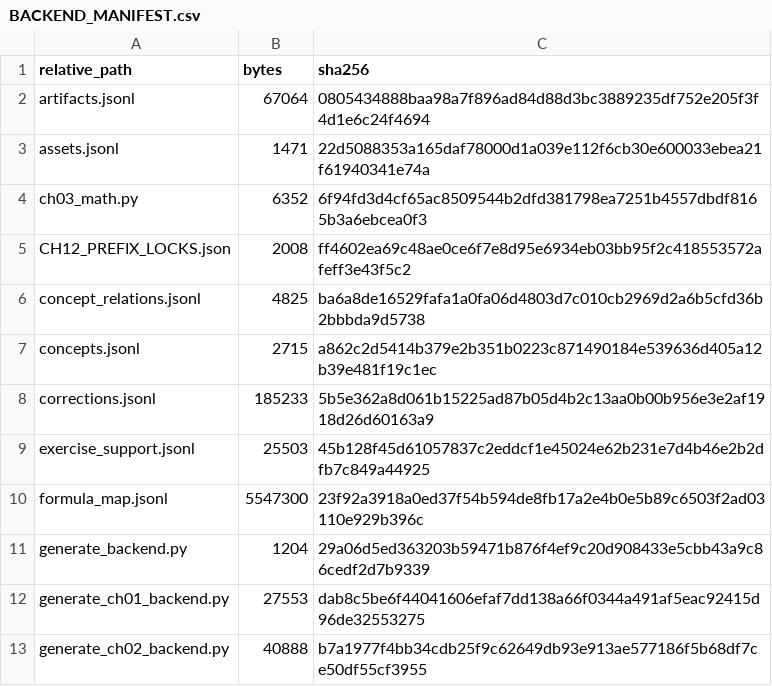
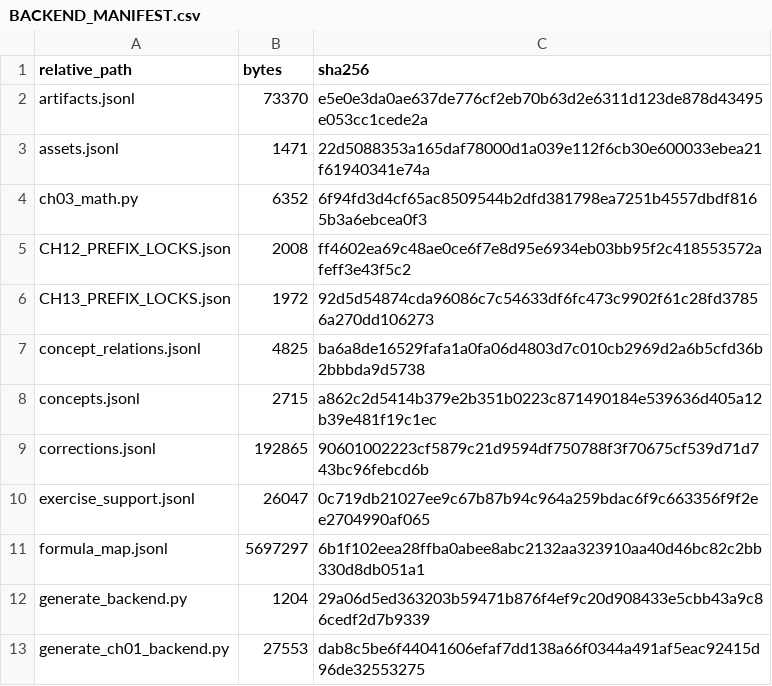
Before and after one commit to KokunoYumeto/functional-analysis-erdman-id, a CSV file: backend/BACKEND_MANIFEST.csv, drawn as a sheet; only a part is shown; the shorter side is filled out with more unchanged rows; the diff covers the shown part only.

```diff
--- a/backend/BACKEND_MANIFEST.csv
+++ b/backend/BACKEND_MANIFEST.csv
@@ -1,3 +1,3 @@
 relative_path,bytes,sha256
-artifacts.jsonl,67064,0805434888baa98a7f896ad84d88d3bc3889235df752e205f3f4d1e6c24f4694
+artifacts.jsonl,73370,e5e0e3da0ae637de776cf2eb70b63d2e6311d123de878d43495e053cc1cede2a
 assets.jsonl,1471,22d5088353a165daf78000d1a039e112f6cb30e600033ebea21f61940341e74a
@@ -5,7 +5,8 @@ ch03_math.py,6352,6f94fd3d4cf65ac8509544b2dfd381798ea7251b4557dbdf8165b3a6ebcea0
 CH12_PREFIX_LOCKS.json,2008,ff4602ea69c48ae0ce6f7e8d95e6934eb03bb95f2c418553572afeff3e43f5c2
+CH13_PREFIX_LOCKS.json,1972,92d5d54874cda96086c7c54633df6fc473c9902f61c28fd37856a270dd106273
 concept_relations.jsonl,4825,ba6a8de16529fafa1a0fa06d4803d7c010cb2969d2a6b5cfd36b2bbbda9d5738
 concepts.jsonl,2715,a862c2d5414b379e2b351b0223c871490184e539636d405a12b39e481f19c1ec
-corrections.jsonl,185233,5b5e362a8d061b15225ad87b05d4b2c13aa0b00b956e3e2af1918d26d60163a9
-exercise_support.jsonl,25503,45b128f45d61057837c2eddcf1e45024e62b231e7d4b46e2b2dfb7c849a44925
-formula_map.jsonl,5547300,23f92a3918a0ed37f54b594de8fb17a2e4b0e5b89c6503f2ad03110e929b396c
+corrections.jsonl,192865,90601002223cf5879c21d9594df750788f3f70675cf539d71d743bc96febcd6b
+exercise_support.jsonl,26047,0c719db21027ee9c67b87b94c964a259bdac6f9c663356f9f2ee2704990af065
+formula_map.jsonl,5697297,6b1f102eea28ffba0abee8abc2132aa323910aa40d46bc82c2bb330d8db051a1
 generate_backend.py,1204,29a06d5ed363203b59471b876f4ef9c20d908433e5cbb43a9c86cedf2d7b9339
```
Also changed, not shown: 2 added rows and 14 edited cells elsewhere in this file, 44 other files.
